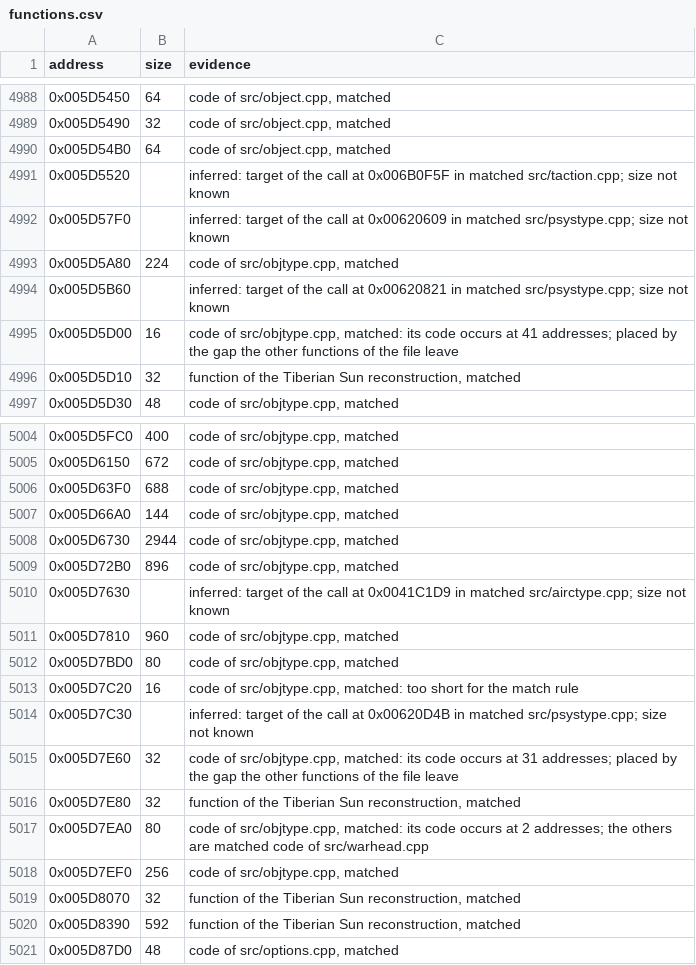
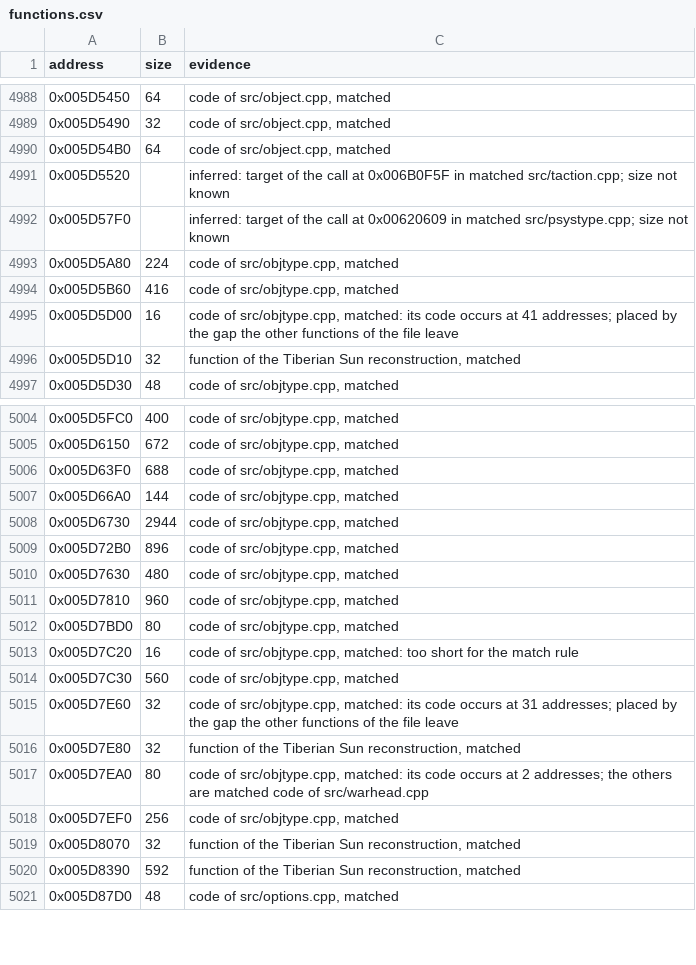
Before and after one commit to meastes/RedAlert2, a CSV file: config/ra2-1.006/functions.csv, drawn as a sheet; only a part is shown, gaps mark what is left out.

Commit message:
Match 3 more objtype.cpp functions

```diff
--- a/config/ra2-1.006/functions.csv
+++ b/config/ra2-1.006/functions.csv
@@ -4993,3 +4993,3 @@ address,size,evidence
 0x005D5A80,224,"code of src/objtype.cpp, matched"
-0x005D5B60,,"inferred: target of the call at 0x00620821 in matched src/psystype.cpp; size not known"
+0x005D5B60,416,"code of src/objtype.cpp, matched"
 0x005D5D00,16,"code of src/objtype.cpp, matched: its code occurs at 41 addresses; placed by the gap the other functions of the file leave"
@@ -5009,3 +5009,3 @@ address,size,evidence
 0x005D72B0,896,"code of src/objtype.cpp, matched"
-0x005D7630,,"inferred: target of the call at 0x0041C1D9 in matched src/airctype.cpp; size not known"
+0x005D7630,480,"code of src/objtype.cpp, matched"
 0x005D7810,960,"code of src/objtype.cpp, matched"
@@ -5013,3 +5013,3 @@ address,size,evidence
 0x005D7C20,16,"code of src/objtype.cpp, matched: too short for the match rule"
-0x005D7C30,,"inferred: target of the call at 0x00620D4B in matched src/psystype.cpp; size not known"
+0x005D7C30,560,"code of src/objtype.cpp, matched"
 0x005D7E60,32,"code of src/objtype.cpp, matched: its code occurs at 31 addresses; placed by the gap the other functions of the file leave"
```
Also changed, not shown: config/ra2-1.006/modules.csv, 1 other file.
